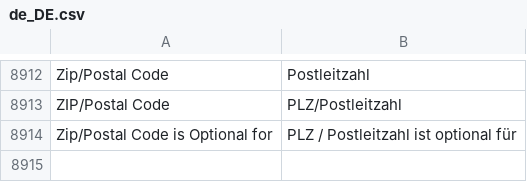
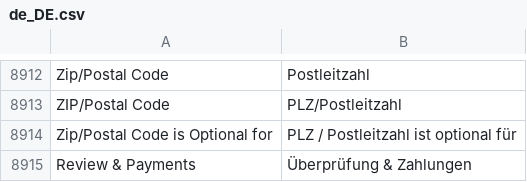
Before and after one commit to styleflasher/Magento2_German_LocalePack_de_DE, a CSV file: de_DE.csv, drawn as a sheet; only a part is shown, gaps mark what is left out; the diff names each change by its address in the sheet, - before the commit and + after, or states it on an @@ line.

Commit message:
Review and Payments

```diff
--- a/de_DE.csv
+++ b/de_DE.csv
+row 8915: Review & Payments | Überprüfung & Zahlungen
```
